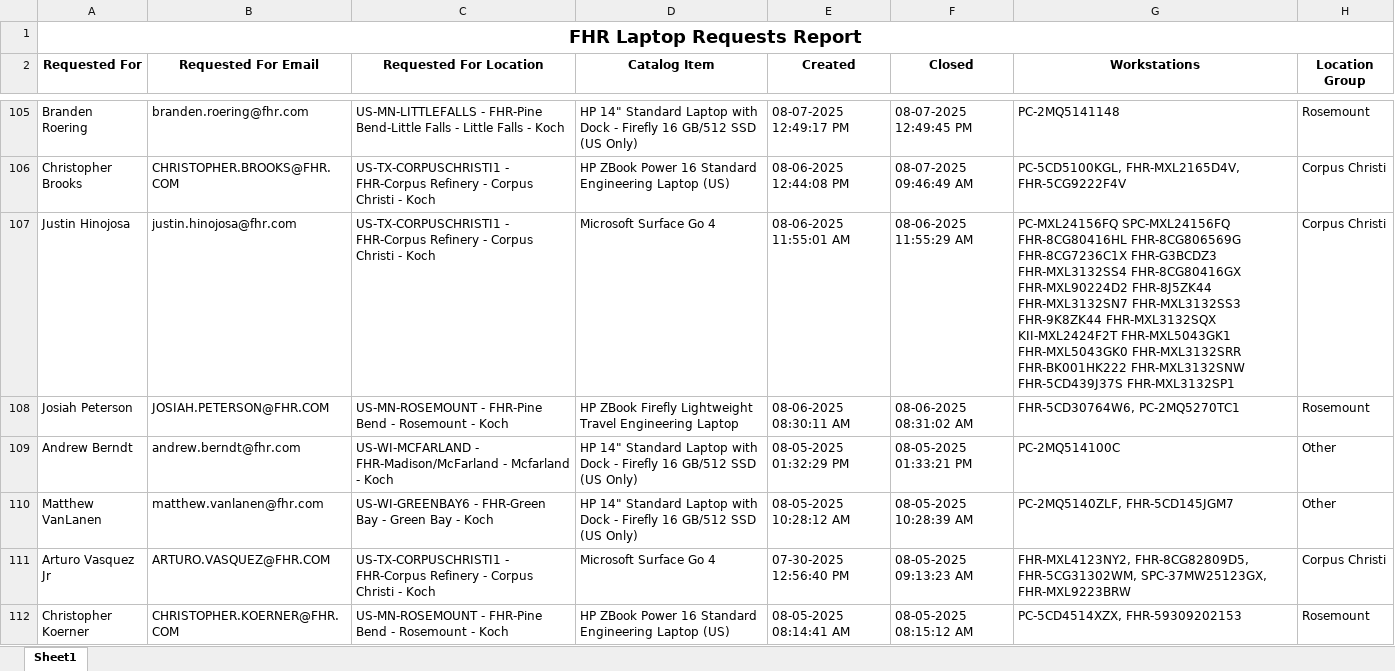
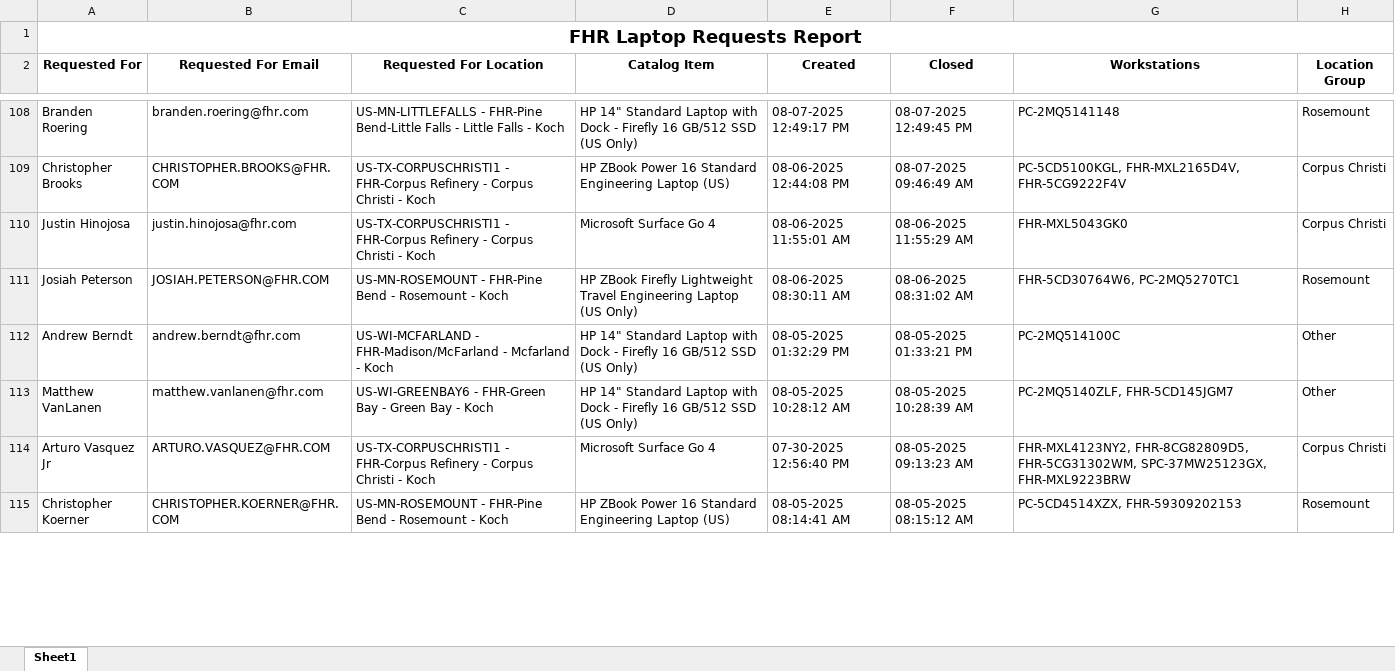
Before and after one commit to ellis-massey-FHR/fhr-device-audit, an Excel workbook: output/fhr_computer_requests.xlsx, sheet Sheet1, drawn as a sheet; only a part is shown, gaps mark what is left out; values as stored, in another font and other column widths than the file's, no borders; charts and pictures not drawn; addresses are those after the commit; the diff covers the shown part only; the diff names each change by its address in the sheet, - before the commit and + after, or states it on an @@ line.

```diff
--- a/output/fhr_computer_requests.xlsx (sheet Sheet1)
+++ b/output/fhr_computer_requests.xlsx (sheet Sheet1)
-G110 (Workstations): PC-MXL24156FQ SPC-MXL24156FQ FHR-8CG80416HL FHR-8CG806569G FHR-8CG7236C1X FHR-G3BCDZ3 FHR-MXL3132SS4 FHR-8CG80416GX FHR-MXL90224D2 FHR-8J5ZK44 FHR-MXL3132SN7 FHR-MXL3132SS3 FHR-9K8ZK44 FHR-MXL3132SQX KII-MXL2424F2T FHR-MXL5043GK1 FHR-MXL5043GK0 FHR-MXL3132SRR FHR-BK001HK222 FHR-MXL3132SNW FHR-5CD439J37S FHR-MXL3132SP1
+G110 (Workstations): FHR-MXL5043GK0
-D111 (Catalog Item): …Engineering Laptop
+D111 (Catalog Item): …Engineering Laptop (US Only)
```
Also changed, not shown: 3 added rows, 3 removed rows and 18 edited cells elsewhere in this sheet.
